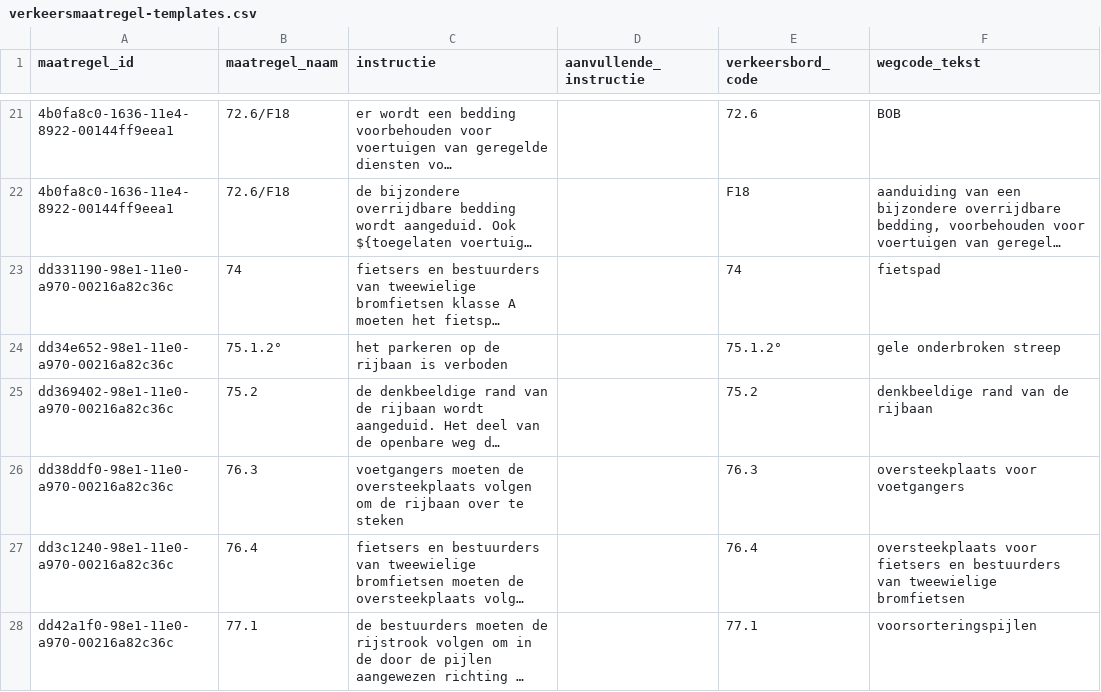
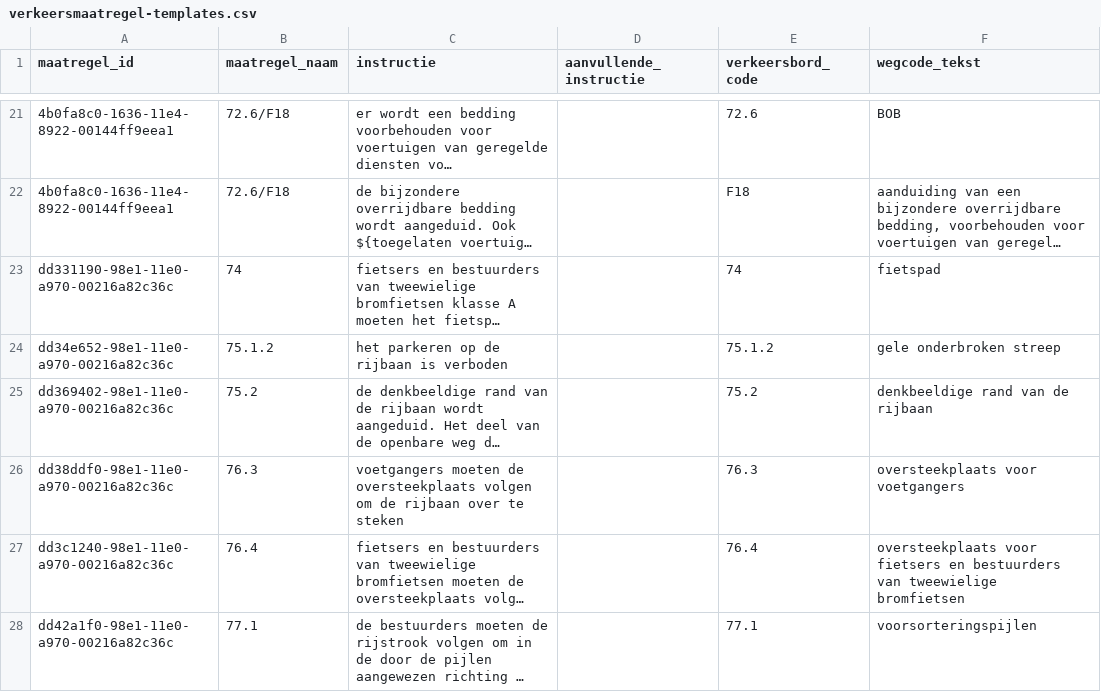
Before and after one commit to lblod/verkeersborden-harvester, a CSV file: input/verkeersmaatregel-templates.csv, drawn as a sheet; only a part is shown, gaps mark what is left out; long unchanged cells end in …; the diff names each change by its address in the sheet, - before the commit and + after, or states it on an @@ line.

```diff
--- a/input/verkeersmaatregel-templates.csv
+++ b/input/verkeersmaatregel-templates.csv
-B24 (maatregel_naam): 75.1.2°
+B24 (maatregel_naam): 75.1.2
-E24 (verkeersbord_code): 75.1.2°
+E24 (verkeersbord_code): 75.1.2
```
Also changed, not shown: 5 other files.
